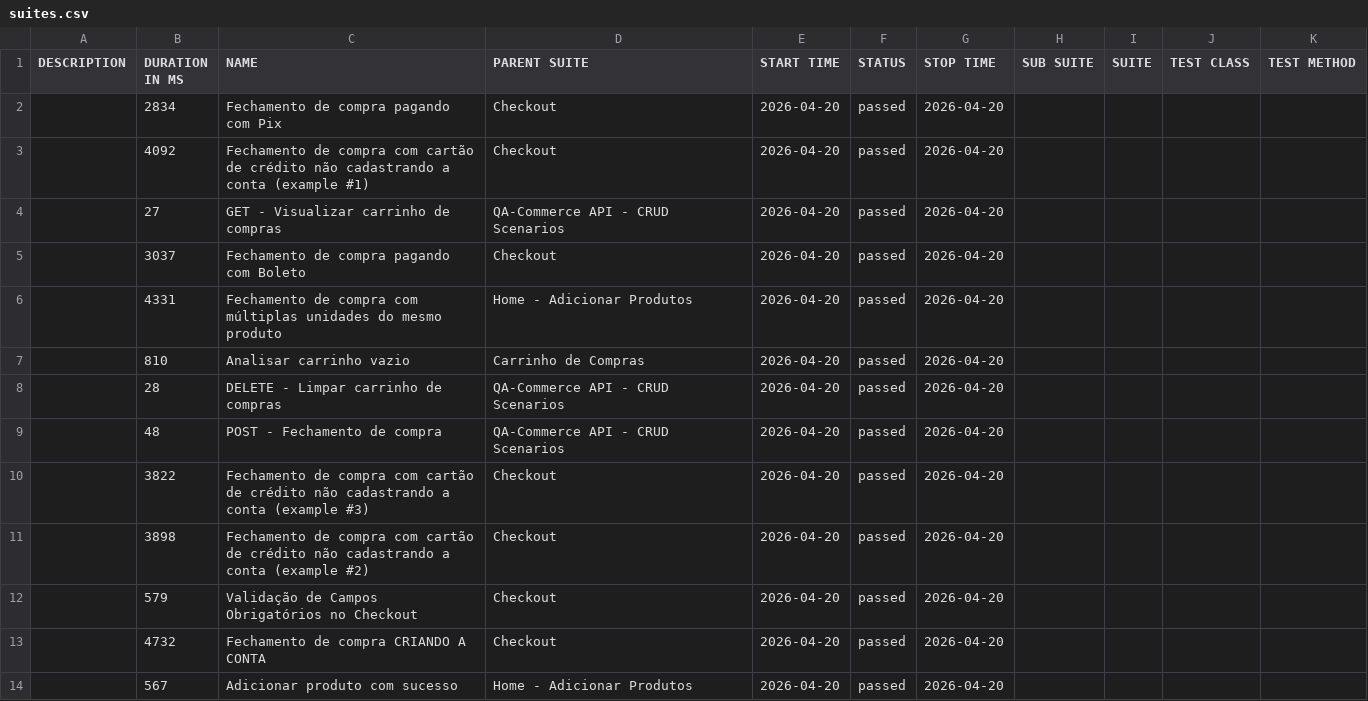
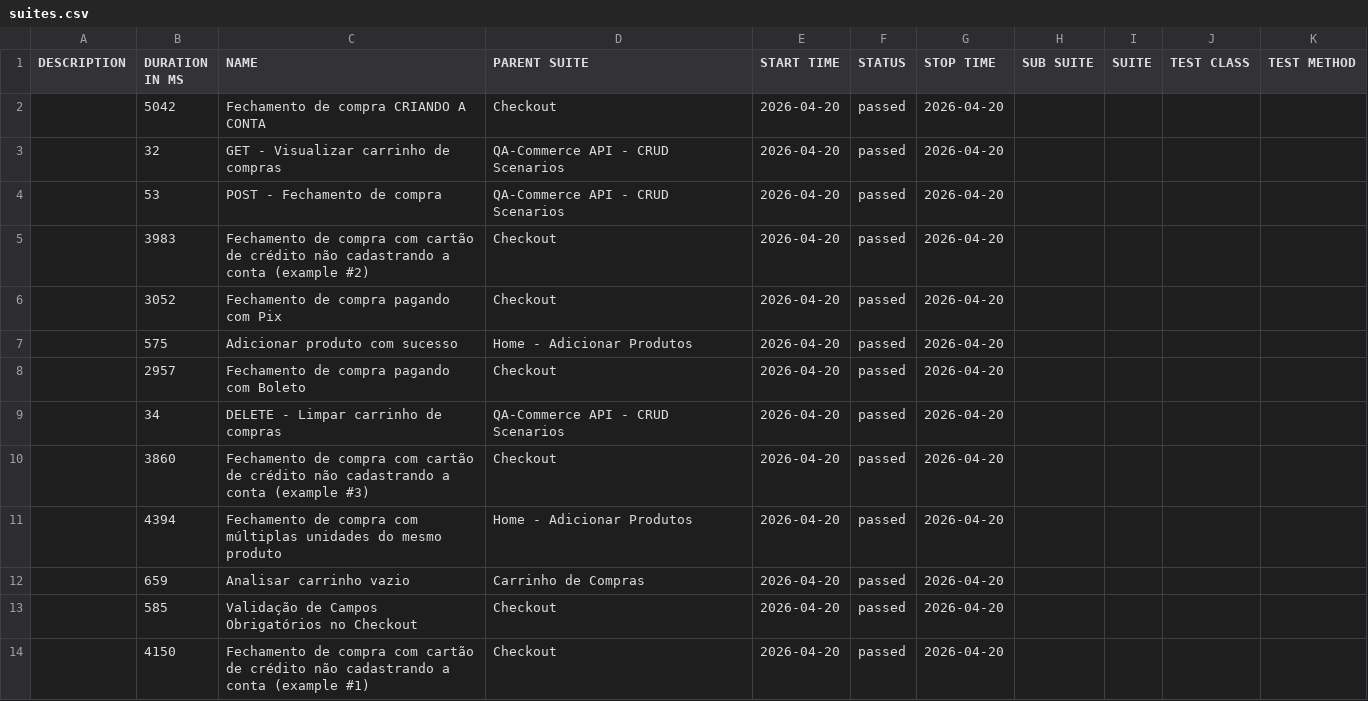
Before and after one commit to DougSantos3/qa-commerce, a CSV file: data/suites.csv, drawn as a sheet.

```diff
--- a/data/suites.csv
+++ b/data/suites.csv
@@ -1,14 +1,14 @@
 "DESCRIPTION","DURATION IN MS","NAME","PARENT SUITE","START TIME","STATUS","STOP TIME","SUB SUITE","SUITE","TEST CLASS","TEST METHOD"
-"","2834","Fechamento de compra pagando com Pix","Checkout","2026-04-20","passed","2026-04-20","","","",""
-"","4092","Fechamento de compra com cartão de crédito não cadastrando a conta (example #1)","Checkout","2026-04-20","passed","2026-04-20","","","",""
-"","27","GET - Visualizar carrinho de compras","QA-Commerce API - CRUD Scenarios","2026-04-20","passed","2026-04-20","","","",""
-"","3037","Fechamento de compra pagando com Boleto","Checkout","2026-04-20","passed","2026-04-20","","","",""
-"","4331","Fechamento de compra com múltiplas unidades do mesmo produto","Home - Adicionar Produtos","2026-04-20","passed","2026-04-20","","","",""
-"","810","Analisar carrinho vazio","Carrinho de Compras","2026-04-20","passed","2026-04-20","","","",""
-"","28","DELETE - Limpar carrinho de compras","QA-Commerce API - CRUD Scenarios","2026-04-20","passed","2026-04-20","","","",""
-"","48","POST - Fechamento de compra","QA-Commerce API - CRUD Scenarios","2026-04-20","passed","2026-04-20","","","",""
-"","3822","Fechamento de compra com cartão de crédito não cadastrando a conta (example #3)","Checkout","2026-04-20","passed","2026-04-20","","","",""
-"","3898","Fechamento de compra com cartão de crédito não cadastrando a conta (example #2)","Checkout","2026-04-20","passed","2026-04-20","","","",""
-"","579","Validação de Campos Obrigatórios no Checkout","Checkout","2026-04-20","passed","2026-04-20","","","",""
-"","4732","Fechamento de compra CRIANDO A CONTA","Checkout","2026-04-20","passed","2026-04-20","","","",""
-"","567","Adicionar produto com sucesso","Home - Adicionar Produtos","2026-04-20","passed","2026-04-20","","","",""
+"","5042","Fechamento de compra CRIANDO A CONTA","Checkout","2026-04-20","passed","2026-04-20","","","",""
+"","32","GET - Visualizar carrinho de compras","QA-Commerce API - CRUD Scenarios","2026-04-20","passed","2026-04-20","","","",""
+"","53","POST - Fechamento de compra","QA-Commerce API - CRUD Scenarios","2026-04-20","passed","2026-04-20","","","",""
+"","3983","Fechamento de compra com cartão de crédito não cadastrando a conta (example #2)","Checkout","2026-04-20","passed","2026-04-20","","","",""
+"","3052","Fechamento de compra pagando com Pix","Checkout","2026-04-20","passed","2026-04-20","","","",""
+"","575","Adicionar produto com sucesso","Home - Adicionar Produtos","2026-04-20","passed","2026-04-20","","","",""
+"","2957","Fechamento de compra pagando com Boleto","Checkout","2026-04-20","passed","2026-04-20","","","",""
+"","34","DELETE - Limpar carrinho de compras","QA-Commerce API - CRUD Scenarios","2026-04-20","passed","2026-04-20","","","",""
+"","3860","Fechamento de compra com cartão de crédito não cadastrando a conta (example #3)","Checkout","2026-04-20","passed","2026-04-20","","","",""
+"","4394","Fechamento de compra com múltiplas unidades do mesmo produto","Home - Adicionar Produtos","2026-04-20","passed","2026-04-20","","","",""
+"","659","Analisar carrinho vazio","Carrinho de Compras","2026-04-20","passed","2026-04-20","","","",""
+"","585","Validação de Campos Obrigatórios no Checkout","Checkout","2026-04-20","passed","2026-04-20","","","",""
+"","4150","Fechamento de compra com cartão de crédito não cadastrando a conta (example #1)","Checkout","2026-04-20","passed","2026-04-20","","","",""
```
Also changed, not shown: 46 other files.
